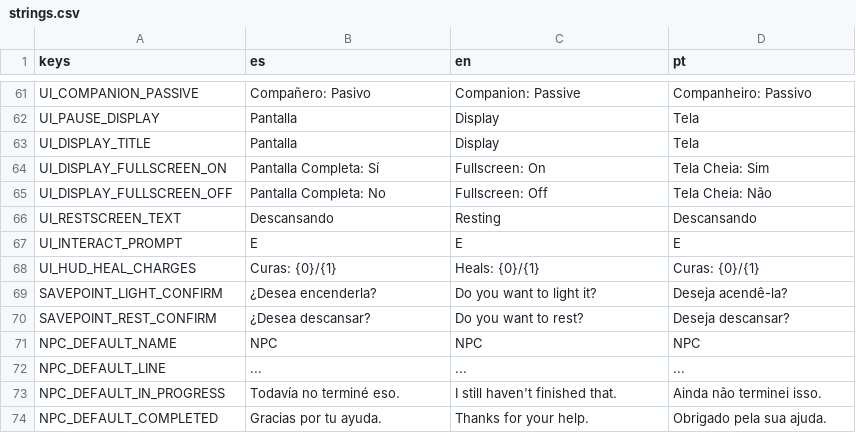
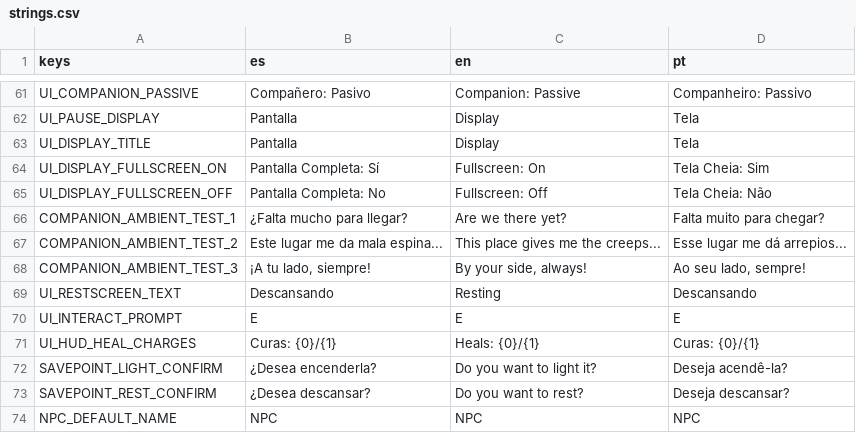
Before and after one commit to delfabroleandroezequiel-dotcom/videojogo, a CSV file: resources/localization/strings.csv, drawn as a sheet; only a part is shown, gaps mark what is left out; the shorter side is filled out with more unchanged rows.

```diff
--- a/resources/localization/strings.csv
+++ b/resources/localization/strings.csv
@@ -65,2 +65,5 @@ UI_DISPLAY_FULLSCREEN_ON,Pantalla Completa: Sí,Fullscreen: On,Tela Cheia: Sim
 UI_DISPLAY_FULLSCREEN_OFF,Pantalla Completa: No,Fullscreen: Off,Tela Cheia: Não
+COMPANION_AMBIENT_TEST_1,"¿Falta mucho para llegar?","Are we there yet?","Falta muito para chegar?"
+COMPANION_AMBIENT_TEST_2,"Este lugar me da mala espina...","This place gives me the creeps...","Esse lugar me dá arrepios..."
+COMPANION_AMBIENT_TEST_3,"¡A tu lado, siempre!","By your side, always!","Ao seu lado, sempre!"
 UI_RESTSCREEN_TEXT,Descansando,Resting,Descansando
```
Also changed, not shown: 40 other files.
